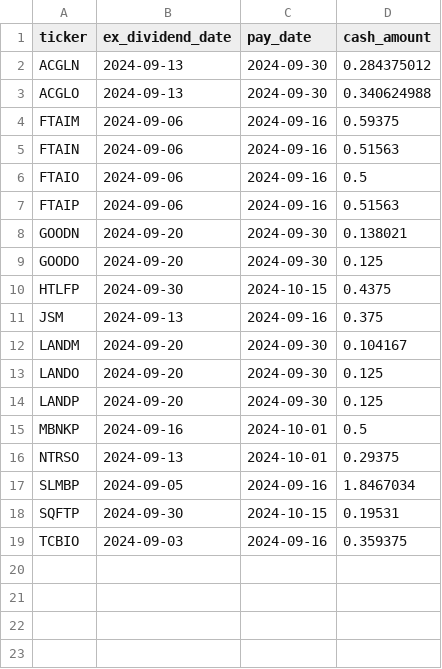
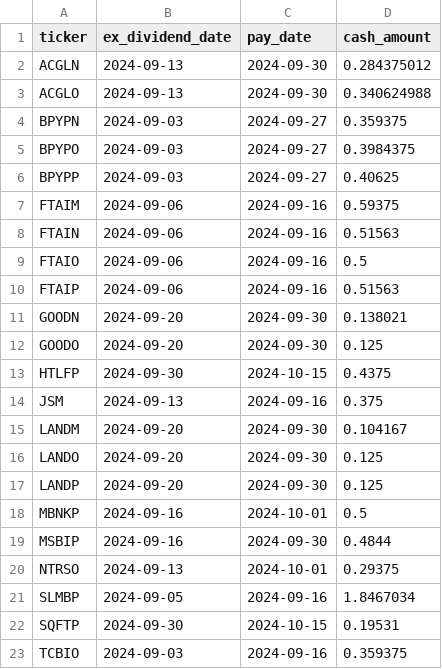
Before and after one commit to arraykov/Dashboard, a CSV file: src/files/dividends_grouped_Next Month.csv, drawn as a sheet; the diff names each change by its address in the sheet, - before the commit and + after, or states it on an @@ line.

```diff
--- a/src/files/dividends_grouped_Next Month.csv
+++ b/src/files/dividends_grouped_Next Month.csv
+row 4: BPYPN | 2024-09-03 | 2024-09-27 | 0.359375
+row 5: BPYPO | 2024-09-03 | 2024-09-27 | 0.3984375
+row 6: BPYPP | 2024-09-03 | 2024-09-27 | 0.40625
+row 19: MSBIP | 2024-09-16 | 2024-09-30 | 0.4844
```
Also changed, not shown: src/files/dividends_grouped_Next Week.csv, src/files/earnings.csv, 1 other file.
